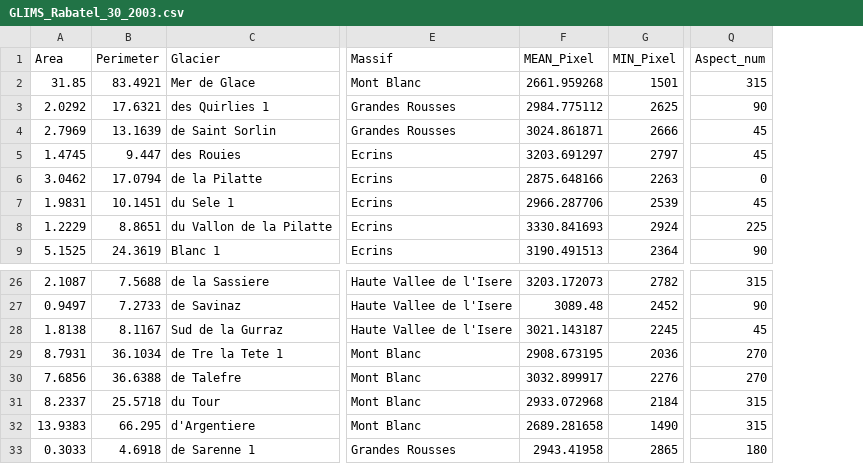
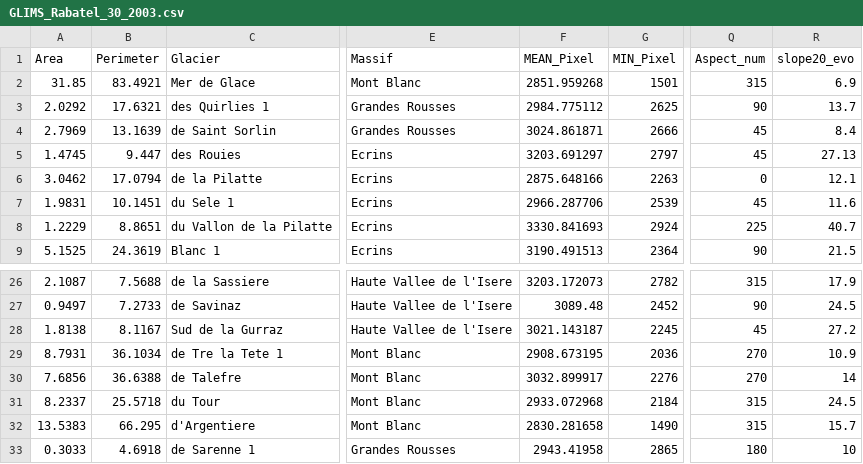
Before and after one commit to JordiBolibar/ALPGM, a CSV file: glacier_data/GLIMS/GLIMS_Rabatel_30_2003.csv, drawn as a sheet; only a part is shown, gaps mark what is left out; the diff names each change by its address in the sheet, - before the commit and + after, or states it on an @@ line.

Commit message:
Glacier evolution update for review in TC
Changes in glacier_evolution (slope and DEM raster update), with scripts to validate glacier evolution and comparison of topo variables evolution.

Former-commit-id: 014891ccd4ef5362ec0aad347459391e2a0cac74

```diff
--- a/glacier_data/GLIMS/GLIMS_Rabatel_30_2003.csv
+++ b/glacier_data/GLIMS/GLIMS_Rabatel_30_2003.csv
+column R (slope20_evo), rows 2-9: 6.9 | 13.7 | 8.4 | 27.13 | 12.1 | 11.6 | 40.7 | 21.5; rows 26-33: 17.9 | 24.5 | 27.2 | 10.9 | 14 | 24.5 | 15.7 | 10
-F2 (MEAN_Pixel): 2661.959268
+F2 (MEAN_Pixel): 2851.959268
-A32 (Area): 13.9383
+A32 (Area): 13.5383
-F32 (MEAN_Pixel): 2689.281658
+F32 (MEAN_Pixel): 2830.281658
```
Also changed, not shown: glacier_data/GLIMS/GLIMS_1967.csv, glacier_data/GLIMS/GLIMS_1985.csv, 35 other files.
